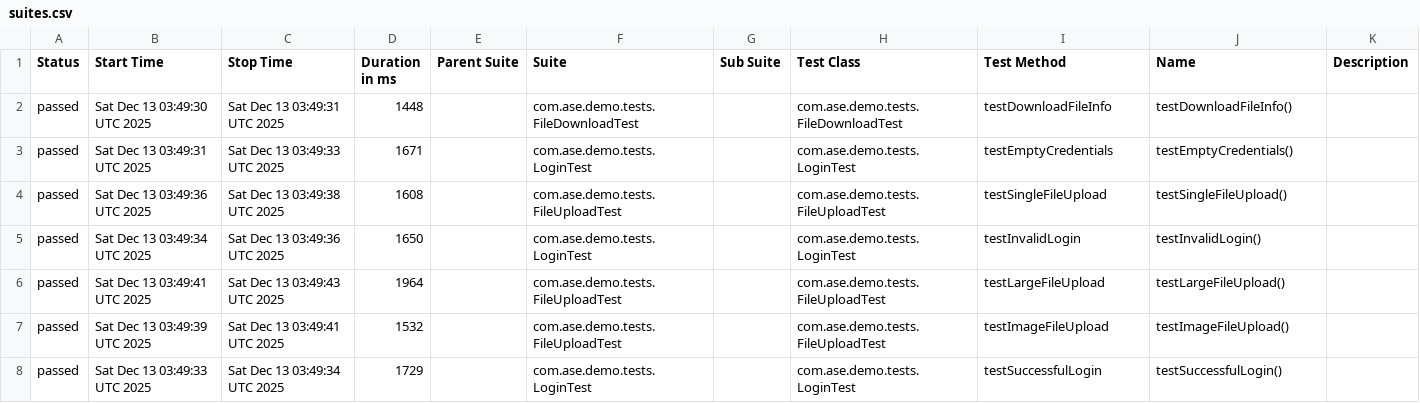
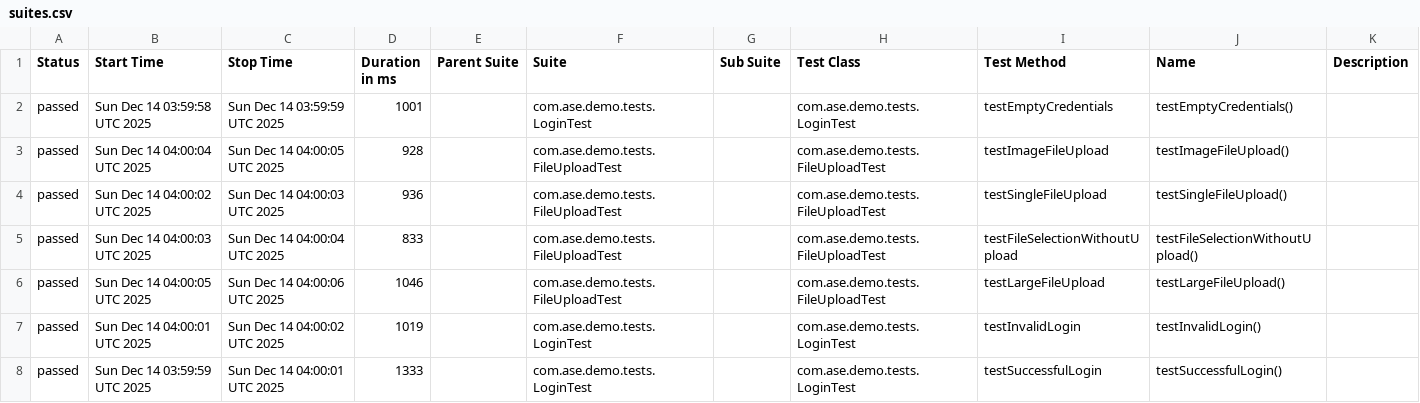
Before and after one commit to Agile-Software-Engineering-25/demo-system-test, a CSV file: full/data/suites.csv, drawn as a sheet; only a part is shown; the diff covers the shown part only.

```diff
--- a/full/data/suites.csv
+++ b/full/data/suites.csv
@@ -1,8 +1,8 @@
 "Status","Start Time","Stop Time","Duration in ms","Parent Suite","Suite","Sub Suite","Test Class","Test Method","Name","Description"
-"passed","Sat Dec 13 03:49:30 UTC 2025","Sat Dec 13 03:49:31 UTC 2025","1448","","com.ase.demo.tests.FileDownloadTest","","com.ase.demo.tests.FileDownloadTest","testDownloadFileInfo","testDownloadFileInfo()",""
-"passed","Sat Dec 13 03:49:31 UTC 2025","Sat Dec 13 03:49:33 UTC 2025","1671","","com.ase.demo.tests.LoginTest","","com.ase.demo.tests.LoginTest","testEmptyCredentials","testEmptyCredentials()",""
-"passed","Sat Dec 13 03:49:36 UTC 2025","Sat Dec 13 03:49:38 UTC 2025","1608","","com.ase.demo.tests.FileUploadTest","","com.ase.demo.tests.FileUploadTest","testSingleFileUpload","testSingleFileUpload()",""
-"passed","Sat Dec 13 03:49:34 UTC 2025","Sat Dec 13 03:49:36 UTC 2025","1650","","com.ase.demo.tests.LoginTest","","com.ase.demo.tests.LoginTest","testInvalidLogin","testInvalidLogin()",""
-"passed","Sat Dec 13 03:49:41 UTC 2025","Sat Dec 13 03:49:43 UTC 2025","1964","","com.ase.demo.tests.FileUploadTest","","com.ase.demo.tests.FileUploadTest","testLargeFileUpload","testLargeFileUpload()",""
-"passed","Sat Dec 13 03:49:39 UTC 2025","Sat Dec 13 03:49:41 UTC 2025","1532","","com.ase.demo.tests.FileUploadTest","","com.ase.demo.tests.FileUploadTest","testImageFileUpload","testImageFileUpload()",""
-"passed","Sat Dec 13 03:49:33 UTC 2025","Sat Dec 13 03:49:34 UTC 2025","1729","","com.ase.demo.tests.LoginTest","","com.ase.demo.tests.LoginTest","testSuccessfulLogin","testSuccessfulLogin()",""
+"passed","Sun Dec 14 03:59:58 UTC 2025","Sun Dec 14 03:59:59 UTC 2025","1001","","com.ase.demo.tests.LoginTest","","com.ase.demo.tests.LoginTest","testEmptyCredentials","testEmptyCredentials()",""
+"passed","Sun Dec 14 04:00:04 UTC 2025","Sun Dec 14 04:00:05 UTC 2025","928","","com.ase.demo.tests.FileUploadTest","","com.ase.demo.tests.FileUploadTest","testImageFileUpload","testImageFileUpload()",""
+"passed","Sun Dec 14 04:00:02 UTC 2025","Sun Dec 14 04:00:03 UTC 2025","936","","com.ase.demo.tests.FileUploadTest","","com.ase.demo.tests.FileUploadTest","testSingleFileUpload","testSingleFileUpload()",""
+"passed","Sun Dec 14 04:00:03 UTC 2025","Sun Dec 14 04:00:04 UTC 2025","833","","com.ase.demo.tests.FileUploadTest","","com.ase.demo.tests.FileUploadTest","testFileSelectionWithoutUpload","testFileSelectionWithoutUpload()",""
+"passed","Sun Dec 14 04:00:05 UTC 2025","Sun Dec 14 04:00:06 UTC 2025","1046","","com.ase.demo.tests.FileUploadTest","","com.ase.demo.tests.FileUploadTest","testLargeFileUpload","testLargeFileUpload()",""
+"passed","Sun Dec 14 04:00:01 UTC 2025","Sun Dec 14 04:00:02 UTC 2025","1019","","com.ase.demo.tests.LoginTest","","com.ase.demo.tests.LoginTest","testInvalidLogin","testInvalidLogin()",""
+"passed","Sun Dec 14 03:59:59 UTC 2025","Sun Dec 14 04:00:01 UTC 2025","1333","","com.ase.demo.tests.LoginTest","","com.ase.demo.tests.LoginTest","testSuccessfulLogin","testSuccessfulLogin()",""
```
Also changed, not shown: 18 edited cells elsewhere in this file, 36 other files.
